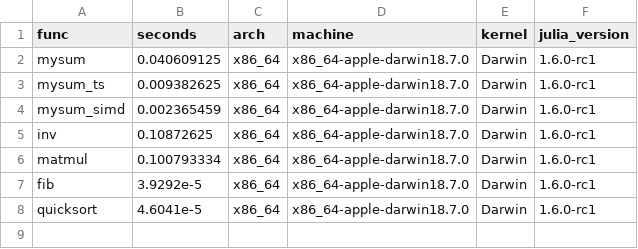
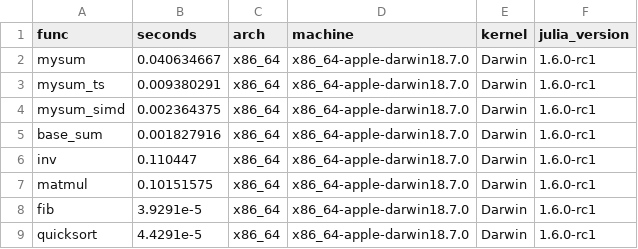
Before and after one commit to kailukowiak/JuliaPerformanceArchComparison, a CSV file: data/x86_64-apple-darwin18.7.0performance.csv, drawn as a sheet.

```diff
--- a/data/x86_64-apple-darwin18.7.0performance.csv
+++ b/data/x86_64-apple-darwin18.7.0performance.csv
@@ -1,8 +1,9 @@
 func,seconds,arch,machine,kernel,julia_version
-mysum,0.040609125,x86_64,x86_64-apple-darwin18.7.0,Darwin,1.6.0-rc1
-mysum_ts,0.009382625,x86_64,x86_64-apple-darwin18.7.0,Darwin,1.6.0-rc1
-mysum_simd,0.002365459,x86_64,x86_64-apple-darwin18.7.0,Darwin,1.6.0-rc1
-inv,0.10872625,x86_64,x86_64-apple-darwin18.7.0,Darwin,1.6.0-rc1
-matmul,0.100793334,x86_64,x86_64-apple-darwin18.7.0,Darwin,1.6.0-rc1
-fib,3.9292e-5,x86_64,x86_64-apple-darwin18.7.0,Darwin,1.6.0-rc1
-quicksort,4.6041e-5,x86_64,x86_64-apple-darwin18.7.0,Darwin,1.6.0-rc1
+mysum,0.040634667,x86_64,x86_64-apple-darwin18.7.0,Darwin,1.6.0-rc1
+mysum_ts,0.009380291,x86_64,x86_64-apple-darwin18.7.0,Darwin,1.6.0-rc1
+mysum_simd,0.002364375,x86_64,x86_64-apple-darwin18.7.0,Darwin,1.6.0-rc1
+base_sum,0.001827916,x86_64,x86_64-apple-darwin18.7.0,Darwin,1.6.0-rc1
+inv,0.110447,x86_64,x86_64-apple-darwin18.7.0,Darwin,1.6.0-rc1
+matmul,0.10151575,x86_64,x86_64-apple-darwin18.7.0,Darwin,1.6.0-rc1
+fib,3.9291e-5,x86_64,x86_64-apple-darwin18.7.0,Darwin,1.6.0-rc1
+quicksort,4.4291e-5,x86_64,x86_64-apple-darwin18.7.0,Darwin,1.6.0-rc1
```
Also changed, not shown: data/arm64-apple-darwin20.3.0performance.csv, 2 other files.
